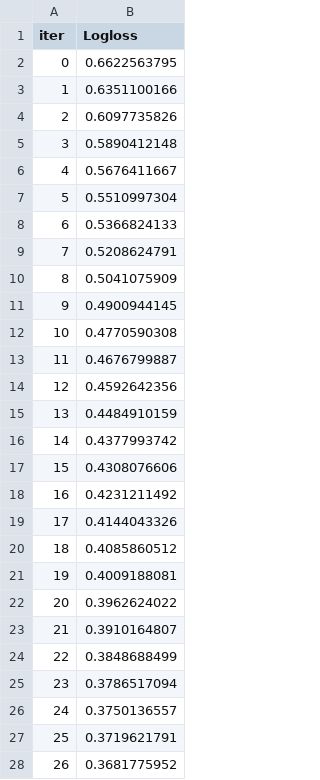
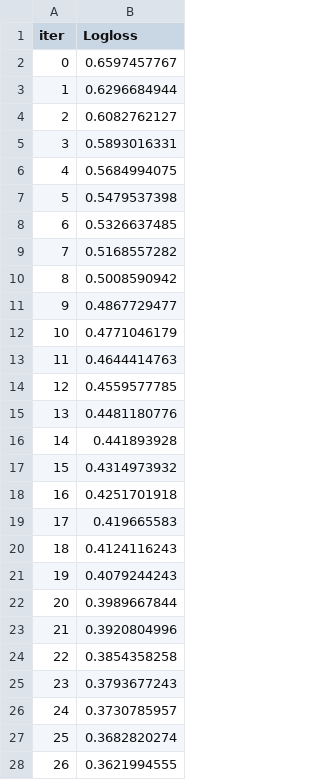
Before and after one commit to hillarychang/dsc180b-capstone-q2, a TSV file: src/notebooks/catboost_info/learn_error.tsv, drawn as a sheet; only a part is shown; the diff covers the shown part only.

```diff
--- a/src/notebooks/catboost_info/learn_error.tsv
+++ b/src/notebooks/catboost_info/learn_error.tsv
@@ -1,28 +1,28 @@
 iter	Logloss
-0	0.6622563795
-1	0.6351100166
-2	0.6097735826
-3	0.5890412148
-4	0.5676411667
-5	0.5510997304
-6	0.5366824133
-7	0.5208624791
-8	0.5041075909
-9	0.4900944145
-10	0.4770590308
-11	0.4676799887
-12	0.4592642356
-13	0.4484910159
-14	0.4377993742
-15	0.4308076606
-16	0.4231211492
-17	0.4144043326
-18	0.4085860512
-19	0.4009188081
-20	0.3962624022
-21	0.3910164807
-22	0.3848688499
-23	0.3786517094
-24	0.3750136557
-25	0.3719621791
-26	0.3681775952
+0	0.6597457767
+1	0.6296684944
+2	0.6082762127
+3	0.5893016331
+4	0.5684994075
+5	0.5479537398
+6	0.5326637485
+7	0.5168557282
+8	0.5008590942
+9	0.4867729477
+10	0.4771046179
+11	0.4644414763
+12	0.4559577785
+13	0.4481180776
+14	0.441893928
+15	0.4314973932
+16	0.4251701918
+17	0.419665583
+18	0.4124116243
+19	0.4079244243
+20	0.3989667844
+21	0.3920804996
+22	0.3854358258
+23	0.3793677243
+24	0.3730785957
+25	0.3682820274
+26	0.3621994555
```
Also changed, not shown: 173 edited cells elsewhere in this file, src/notebooks/catboost_info/time_left.tsv, src/notebooks/ucsd-consDF.csv, 5 other files.
